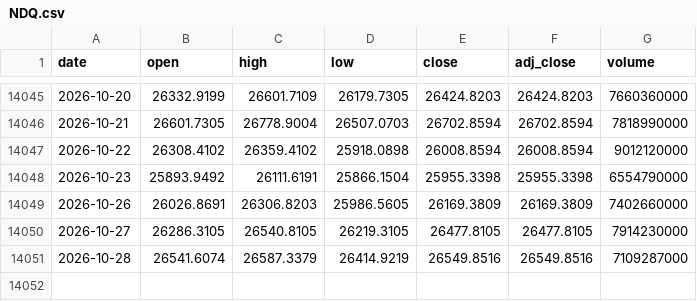
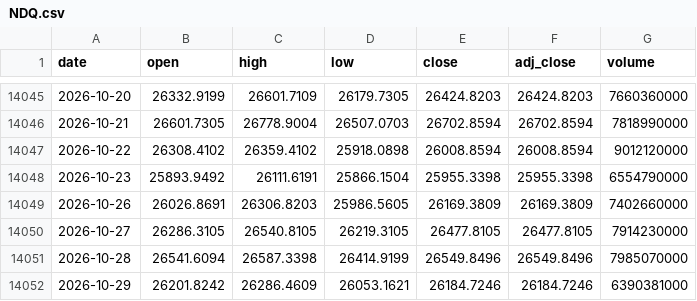
Before and after one commit to Rookiedevv/investe, a CSV file: data/prices/NDQ.csv, drawn as a sheet; only a part is shown, gaps mark what is left out.

```diff
--- a/data/prices/NDQ.csv
+++ b/data/prices/NDQ.csv
@@ -14050,2 +14050,3 @@ date,open,high,low,close,adj_close,volume
 2026-10-27,26286.3105,26540.8105,26219.3105,26477.8105,26477.8105,7914230000
-2026-10-28,26541.6074,26587.3379,26414.9219,26549.8516,26549.8516,7109287000
+2026-10-28,26541.6094,26587.3398,26414.9199,26549.8496,26549.8496,7985070000
+2026-10-29,26201.8242,26286.4609,26053.1621,26184.7246,26184.7246,6390381000
```
Also changed, not shown: data/prices/CAR.csv, data/prices/DAX.csv, 23 other files.
